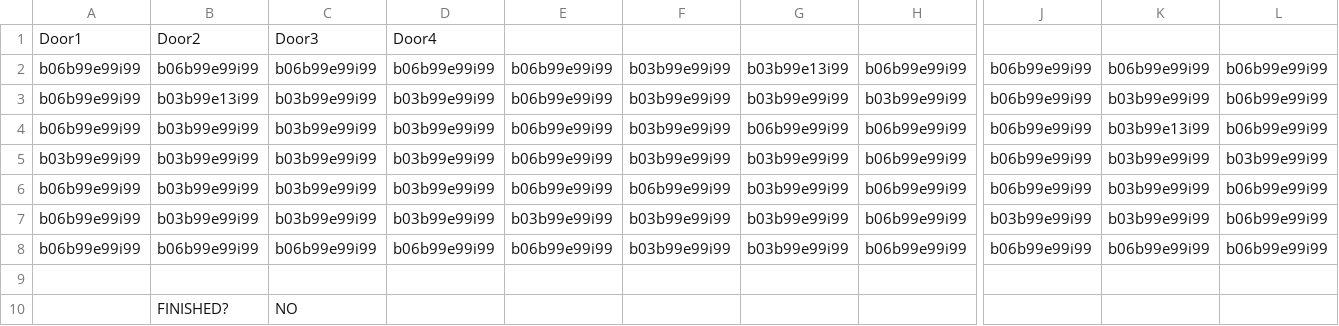
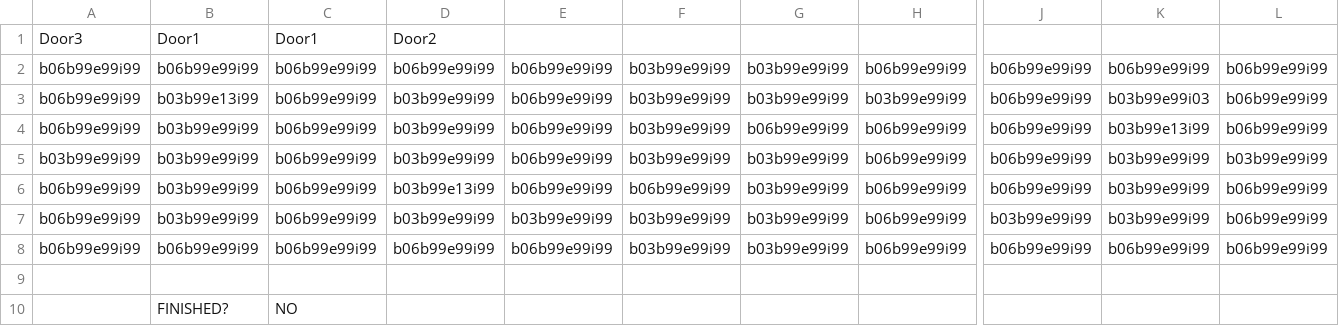
Before and after one commit to Willuv/The-Legend-of-the-Power-Rangers, a CSV file: Content/LinkDungeon1 - Room13.csv, drawn as a sheet; only a part is shown, gaps mark what is left out; removed rows and columns are numbered as before the commit, all else as after; rows hold the shown columns only; the diff names each change by its address in the sheet, - before the commit and + after, or states it on an @@ line.

Commit message:
Changed level loading to hold room states between room switch. Fixed Rooms 13,14, and 16.

```diff
--- a/Content/LinkDungeon1 - Room13.csv
+++ b/Content/LinkDungeon1 - Room13.csv
-row 1: Door1 | Door2 | Door3 | Door4
+row 1: Door3 | Door1 | Door1 | Door2
-G2: b03b99e13i99
+G2: b03b99e99i99
-C3:C7: b03b99e99i99
+C3:C7: b06b99e99i99
-K3: b03b99e99i99
+K3: b03b99e99i03
-D6: b03b99e99i99
+D6: b03b99e13i99
```
Also changed, not shown: Content/LinkDungeon1 - Room14.csv, Content/LinkDungeon1 - Room16.csv, 3 other files.
